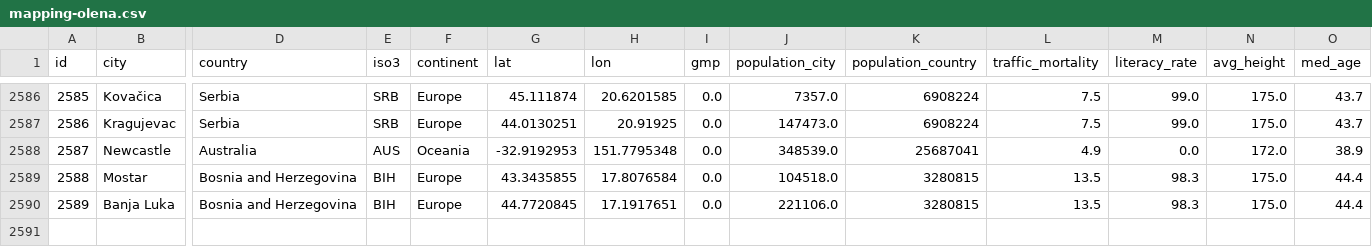
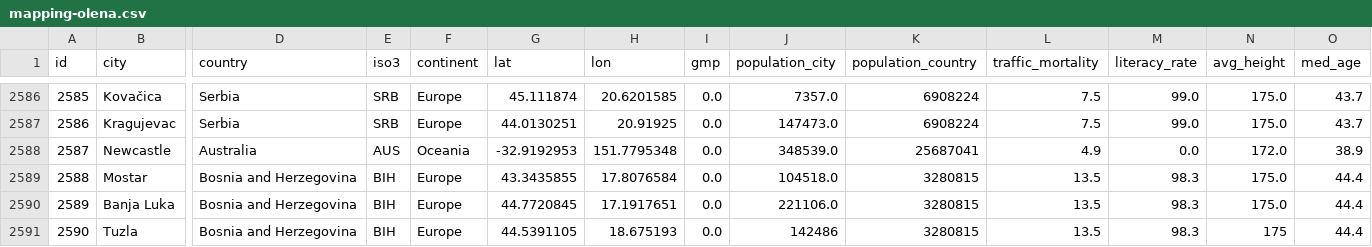
Before and after one commit to Shaadalam9/pedestrians-in-youtube, a CSV file: mapping-olena.csv, drawn as a sheet; only a part is shown, gaps mark what is left out; rows hold the shown columns only; the diff names each change by its address in the sheet, - before the commit and + after, or states it on an @@ line.

Commit message:
Update mapping-olena.csv

```diff
--- a/mapping-olena.csv
+++ b/mapping-olena.csv
+row 2591: 2590 | Tuzla | Bosnia and Herzegovina | BIH | Europe | 44.5391105 | 18.675193 | 0.0 | 142486 | 3280815 | 13.5 | 98.3 | 175 | 44.4
```
